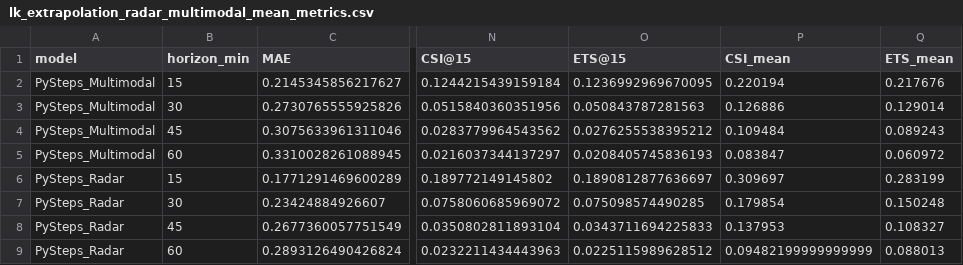
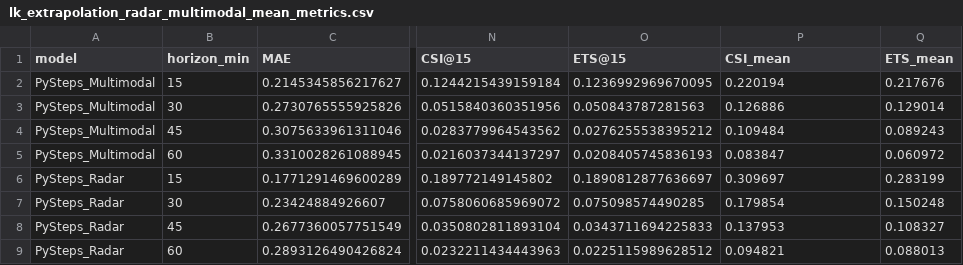
Before and after one commit to atikul-islam-sajib/convective-nowcasting, a CSV file: artifacts/outputs/non-DL/lk_extrapolation_radar_multimodal_mean_metrics.csv, drawn as a sheet; only a part is shown, gaps mark what is left out; the diff names each change by its address in the sheet, - before the commit and + after, or states it on an @@ line.

Commit message:
updated the result

```diff
--- a/artifacts/outputs/non-DL/lk_extrapolation_radar_multimodal_mean_metrics.csv
+++ b/artifacts/outputs/non-DL/lk_extrapolation_radar_multimodal_mean_metrics.csv
-P9 (CSI_mean): 0.09482199999999999
+P9 (CSI_mean): 0.094821
```
